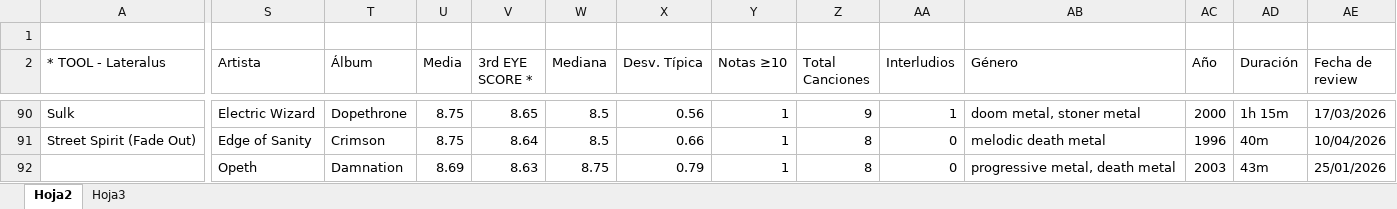
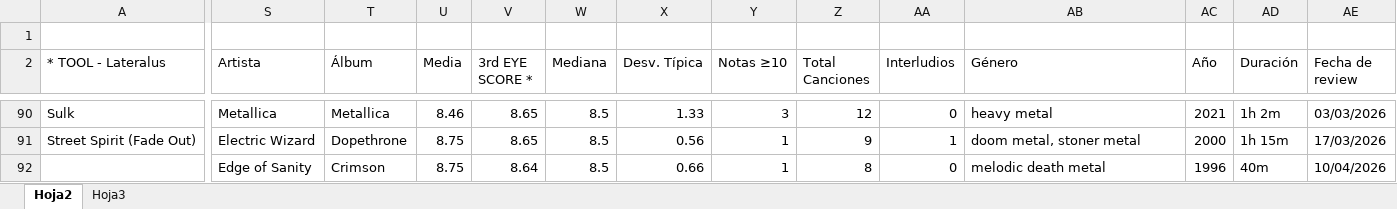
Before and after one commit to miguelrr11/top1000albums, an Excel workbook: 1000albums.xlsx, sheet Hoja2, drawn as a sheet; only a part is shown, gaps mark what is left out; values as stored, in another font and other column widths than the file's, no cell formats; charts and pictures and conditional formats not drawn; the diff covers the shown part only; the diff names each change by its address in the sheet, - before the commit and + after, or states it on an @@ line.

```diff
--- a/1000albums.xlsx (sheet Hoja2)
+++ b/1000albums.xlsx (sheet Hoja2)
-S90 (Artista): Electric Wizard
+S90 (Artista): Metallica
-T90 (Álbum): Dopethrone
+T90 (Álbum): Metallica
-U90 (Media): 8.75
+U90 (Media): 8.46
-X90 (Desv. Típica): 0.56
+X90 (Desv. Típica): 1.33
-Y90 (Notas ≥10): 1
+Y90 (Notas ≥10): 3
-Z90 (Total Canciones): 9
+Z90 (Total Canciones): 12
-AA90 (Interludios): 1
+AA90 (Interludios): 0
-AB90 (Género): doom metal, stoner metal
+AB90 (Género): heavy metal
-AC90 (Año): 2000
+AC90 (Año): 2021
-AD90 (Duración): 1h 15m
+AD90 (Duración): 1h 2m
-AE90 (Fecha de review): 17/03/2026
+AE90 (Fecha de review): 03/03/2026
-S91 (Artista): Edge of Sanity
+S91 (Artista): Electric Wizard
-T91 (Álbum): Crimson
+T91 (Álbum): Dopethrone
-V91 (3rd EYE SCORE *): 8.64
+V91 (3rd EYE SCORE *): 8.65
-X91 (Desv. Típica): 0.66
+X91 (Desv. Típica): 0.56
-Z91 (Total Canciones): 8
+Z91 (Total Canciones): 9
-AA91 (Interludios): 0
+AA91 (Interludios): 1
-AB91 (Género): melodic death metal
+AB91 (Género): doom metal, stoner metal
-AC91 (Año): 1996
+AC91 (Año): 2000
-AD91 (Duración): 40m
+AD91 (Duración): 1h 15m
-AE91 (Fecha de review): 10/04/2026
+AE91 (Fecha de review): 17/03/2026
-S92 (Artista): Opeth
+S92 (Artista): Edge of Sanity
-T92 (Álbum): Damnation
+T92 (Álbum): Crimson
-U92 (Media): 8.69
+U92 (Media): 8.75
-V92 (3rd EYE SCORE *): 8.63
+V92 (3rd EYE SCORE *): 8.64
-W92 (Mediana): 8.75
+W92 (Mediana): 8.5
-X92 (Desv. Típica): 0.79
+X92 (Desv. Típica): 0.66
-AB92 (Género): progressive metal, death metal
+AB92 (Género): melodic death metal
-AC92 (Año): 2003
+AC92 (Año): 1996
-AD92 (Duración): 43m
+AD92 (Duración): 40m
-AE92 (Fecha de review): 25/01/2026
+AE92 (Fecha de review): 10/04/2026
```
Also changed, not shown: 10 added rows, 6 removed rows, 1500 edited cells and merged cells elsewhere in this sheet, cell formats, formulas that keep their value, charts or pictures.
